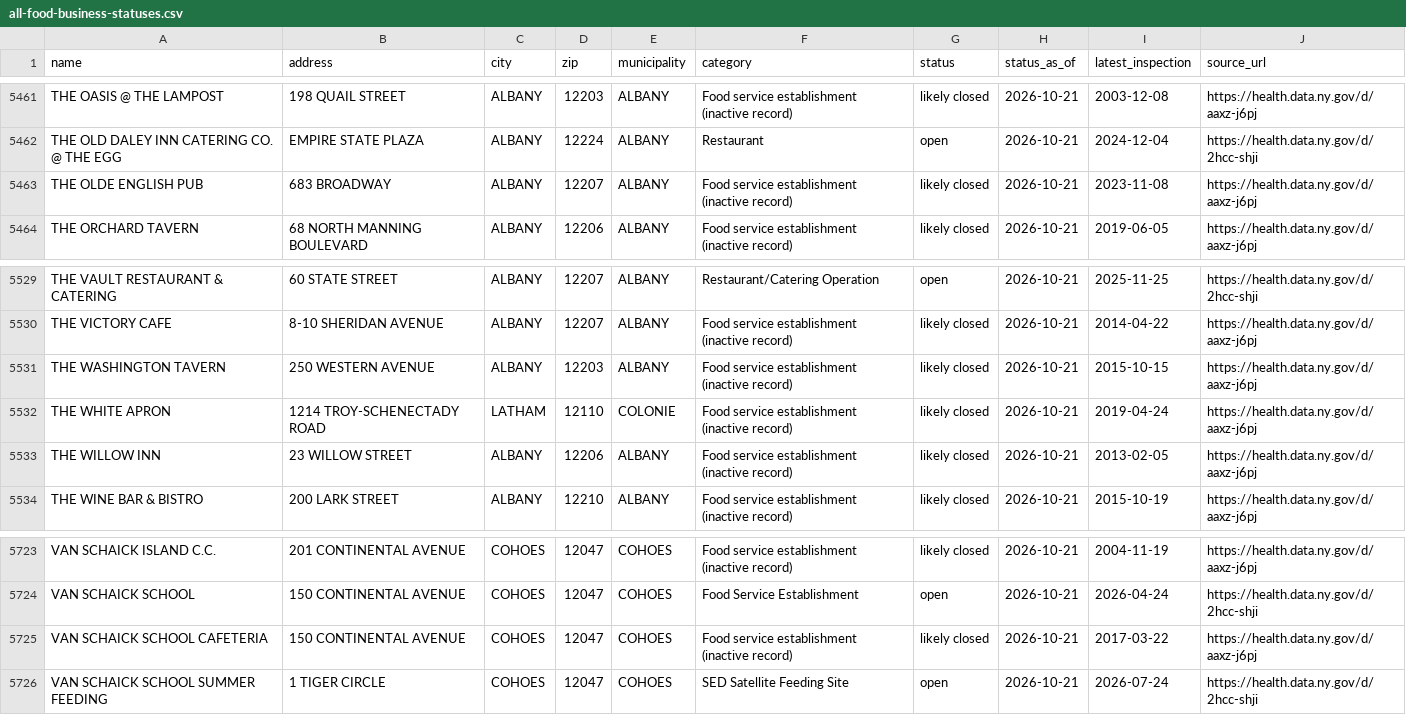
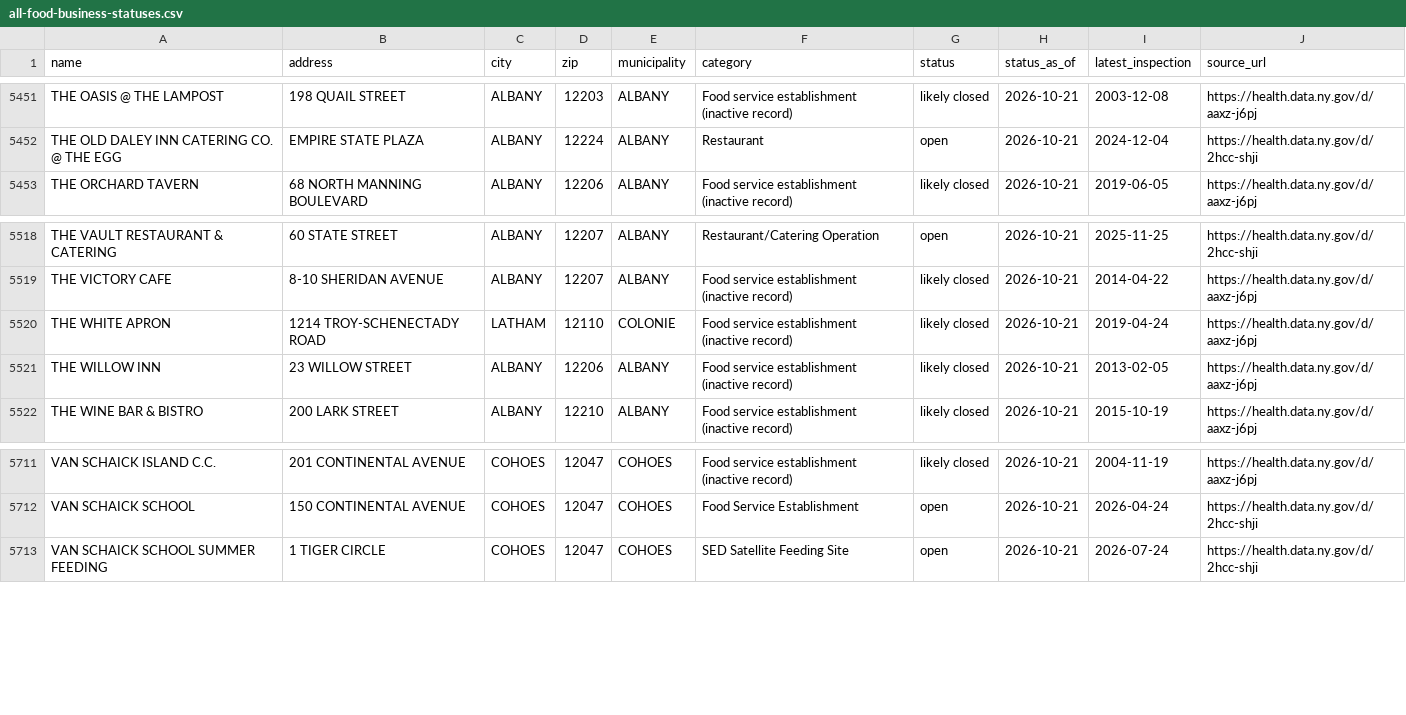
Before and after one commit to veee-agents-shared/moxie-open-in-albany, a CSV file: docs/all-food-business-statuses.csv, drawn as a sheet; only a part is shown, gaps mark what is left out; the diff covers the shown part only.

```diff
--- a/docs/all-food-business-statuses.csv
+++ b/docs/all-food-business-statuses.csv
@@ -5462,3 +5452,2 @@ THE OASIS @ THE LAMPOST,198 QUAIL STREET,ALBANY,12203,ALBANY,Food service establ
 THE OLD DALEY INN CATERING CO. @ THE EGG,EMPIRE STATE PLAZA,ALBANY,12224,ALBANY,Restaurant,open,2026-10-21,2024-12-04,https://health.data.ny.gov/d/2hcc-shji
-THE OLDE ENGLISH PUB,683 BROADWAY,ALBANY,12207,ALBANY,Food service establishment (inactive record),likely closed,2026-10-21,2023-11-08,https://health.data.ny.gov/d/aaxz-j6pj
 THE ORCHARD TAVERN,68 NORTH MANNING  BOULEVARD,ALBANY,12206,ALBANY,Food service establishment (inactive record),likely closed,2026-10-21,2019-06-05,https://health.data.ny.gov/d/aaxz-j6pj
@@ -5530,3 +5519,2 @@ THE VAULT RESTAURANT & CATERING,60 STATE STREET,ALBANY,12207,ALBANY,Restaurant/C
 THE VICTORY CAFE,8-10 SHERIDAN  AVENUE,ALBANY,12207,ALBANY,Food service establishment (inactive record),likely closed,2026-10-21,2014-04-22,https://health.data.ny.gov/d/aaxz-j6pj
-THE WASHINGTON TAVERN,250 WESTERN  AVENUE,ALBANY,12203,ALBANY,Food service establishment (inactive record),likely closed,2026-10-21,2015-10-15,https://health.data.ny.gov/d/aaxz-j6pj
 THE WHITE APRON,1214 TROY-SCHENECTADY ROAD,LATHAM,12110,COLONIE,Food service establishment (inactive record),likely closed,2026-10-21,2019-04-24,https://health.data.ny.gov/d/aaxz-j6pj
@@ -5724,3 +5712,2 @@ VAN SCHAICK ISLAND C.C.,201 CONTINENTAL AVENUE,COHOES,12047,COHOES,Food service
 VAN SCHAICK SCHOOL,150 CONTINENTAL AVENUE,COHOES,12047,COHOES,Food Service Establishment,open,2026-10-21,2026-04-24,https://health.data.ny.gov/d/2hcc-shji
-VAN SCHAICK SCHOOL CAFETERIA,150 CONTINENTAL  AVENUE,COHOES,12047,COHOES,Food service establishment (inactive record),likely closed,2026-10-21,2017-03-22,https://health.data.ny.gov/d/aaxz-j6pj
 VAN SCHAICK SCHOOL SUMMER FEEDING,1 TIGER CIRCLE,COHOES,12047,COHOES,SED Satellite Feeding Site,open,2026-10-21,2026-07-24,https://health.data.ny.gov/d/2hcc-shji
```
Also changed, not shown: 10 removed rows elsewhere in this file, data/entity-matches.csv, 23 other files.
